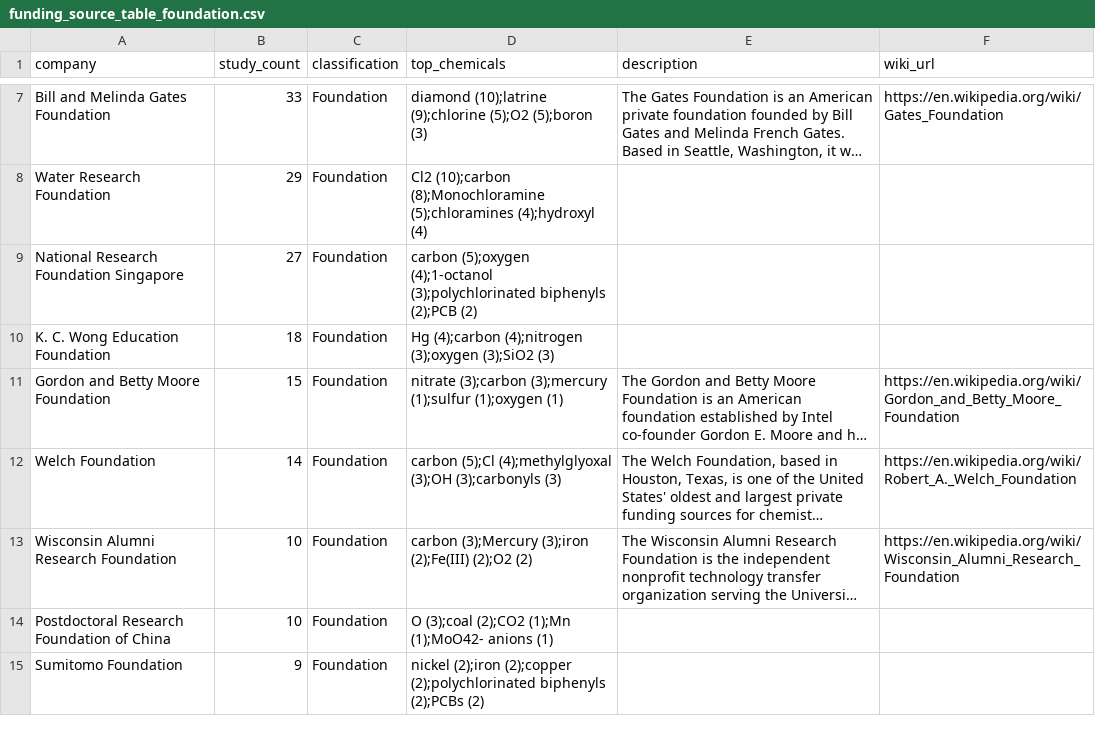
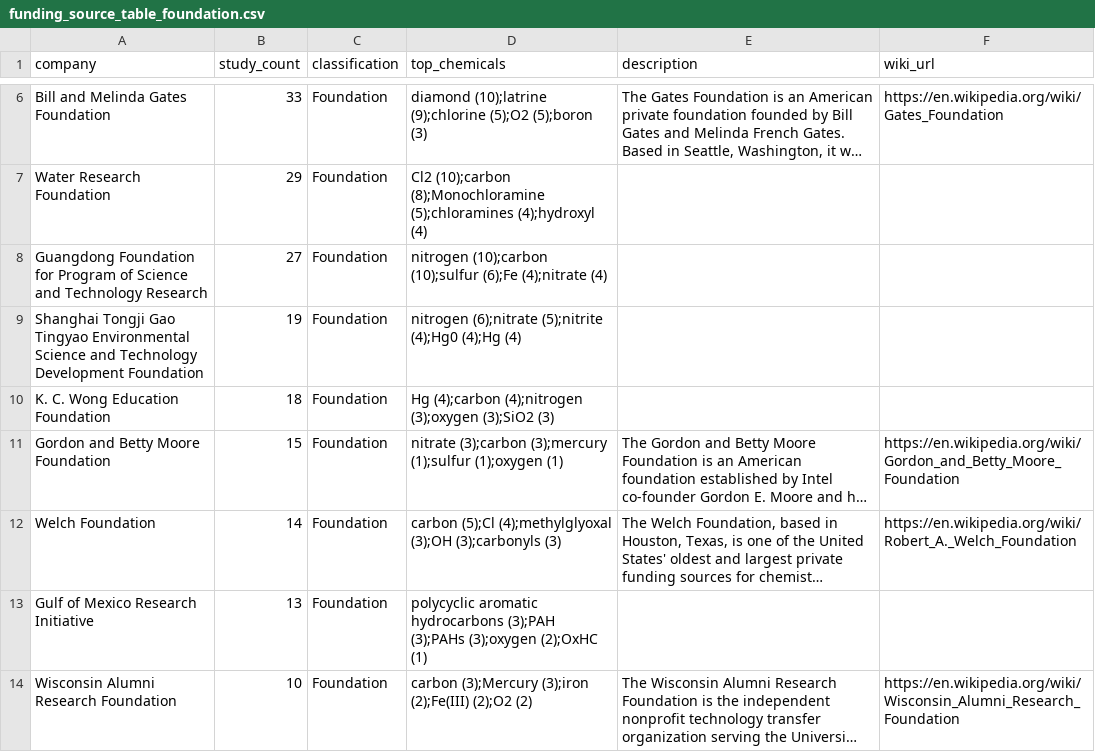
Before and after one commit to pedrolopezmorales/chemnet_project, a CSV file: data/funding_source_table_foundation.csv, drawn as a sheet; only a part is shown, gaps mark what is left out; the shorter side is filled out with more unchanged rows; long unchanged cells end in …; addresses are those after the commit; the diff covers the shown part only; the diff names each change by its address in the sheet, - before the commit and + after, or states it on an @@ line.

```diff
--- a/data/funding_source_table_foundation.csv
+++ b/data/funding_source_table_foundation.csv
-A8 (company): National Research Foundation Singapore
+A8 (company): Guangdong Foundation for Program of Science and Technology Research
-D8 (top_chemicals): carbon (5);oxygen (4);1-octanol (3);polychlorinated biphenyls (2);PCB (2)
+D8 (top_chemicals): nitrogen (10);carbon (10);sulfur (6);Fe (4);nitrate (4)
+row 9: Shanghai Tongji Gao Tingyao Environmental Science and Technology Development Foundation | 19 | Foundation | nitrogen (6);nitrate (5);nitrite (4);Hg0 (4);Hg (4)
+row 13: Gulf of Mexico Research Initiative | 13 | Foundation | polycyclic aromatic hydrocarbons (3);PAH (3);PAHs (3);oxygen (2);OxHC (1)
```
Also changed, not shown: 8 added rows, 10 removed rows and 1 edited cell elsewhere in this file, data/funding_source_table_company.csv, data/funding_source_table_government.csv, 16 other files.
